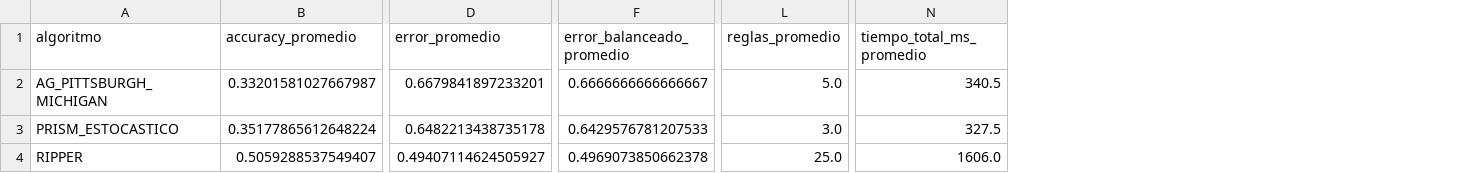
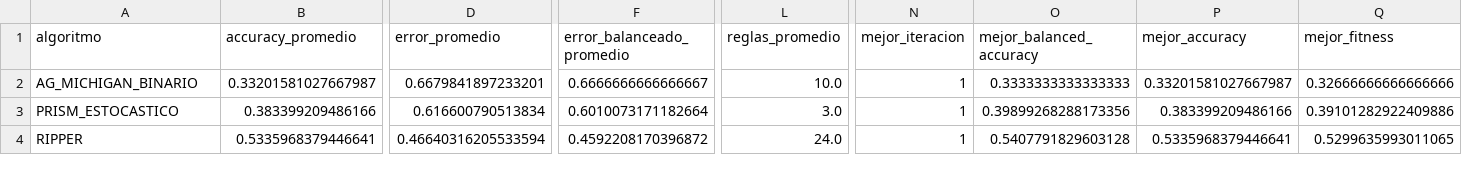
Before and after one commit to JoelBonillaG/Fuzzy-Genetic-Maternal-Risk-Assessment, a CSV file: backend/src/riesgo_materno/herramientas/comparaciones/resultados/resumen_final.csv, drawn as a sheet; only a part is shown, gaps mark what is left out; removed rows and columns are numbered as before the commit, all else as after; the diff covers the shown part only; the diff names each change by its address in the sheet, - before the commit and + after, or states it on an @@ line.

Commit message:
correccion del algoritmo genetico

```diff
--- a/backend/src/riesgo_materno/herramientas/comparaciones/resultados/resumen_final.csv
+++ b/backend/src/riesgo_materno/herramientas/comparaciones/resultados/resumen_final.csv
-column N (tiempo_total_ms_promedio), rows 2-4: 340.5 | 327.5 | 1606.0
+column N (mejor_iteracion), rows 2-4: all 1
+column O (mejor_balanced_accuracy), rows 2-4: 0.3333333333333333 | 0.39899268288173356 | 0.5407791829603128
+column P (mejor_accuracy), rows 2-4: 0.33201581027667987 | 0.383399209486166 | 0.5335968379446641
+column Q (mejor_fitness), rows 2-4: 0.32666666666666666 | 0.39101282922409886 | 0.5299635993011065
-A2 (algoritmo): AG_PITTSBURGH_MICHIGAN
+A2 (algoritmo): AG_MICHIGAN_BINARIO
-L2 (reglas_promedio): 5.0
+L2 (reglas_promedio): 10.0
-B3 (accuracy_promedio): 0.35177865612648224
+B3 (accuracy_promedio): 0.383399209486166
-D3 (error_promedio): 0.6482213438735178
+D3 (error_promedio): 0.616600790513834
-F3 (error_balanceado_promedio): 0.6429576781207533
+F3 (error_balanceado_promedio): 0.6010073171182664
-B4 (accuracy_promedio): 0.5059288537549407
+B4 (accuracy_promedio): 0.5335968379446641
-D4 (error_promedio): 0.49407114624505927
+D4 (error_promedio): 0.46640316205533594
-F4 (error_balanceado_promedio): 0.4969073850662378
+F4 (error_balanceado_promedio): 0.4592208170396872
-L4 (reglas_promedio): 25.0
+L4 (reglas_promedio): 24.0
```
Also changed, not shown: 10 edited cells elsewhere in this file, 11 other files.
